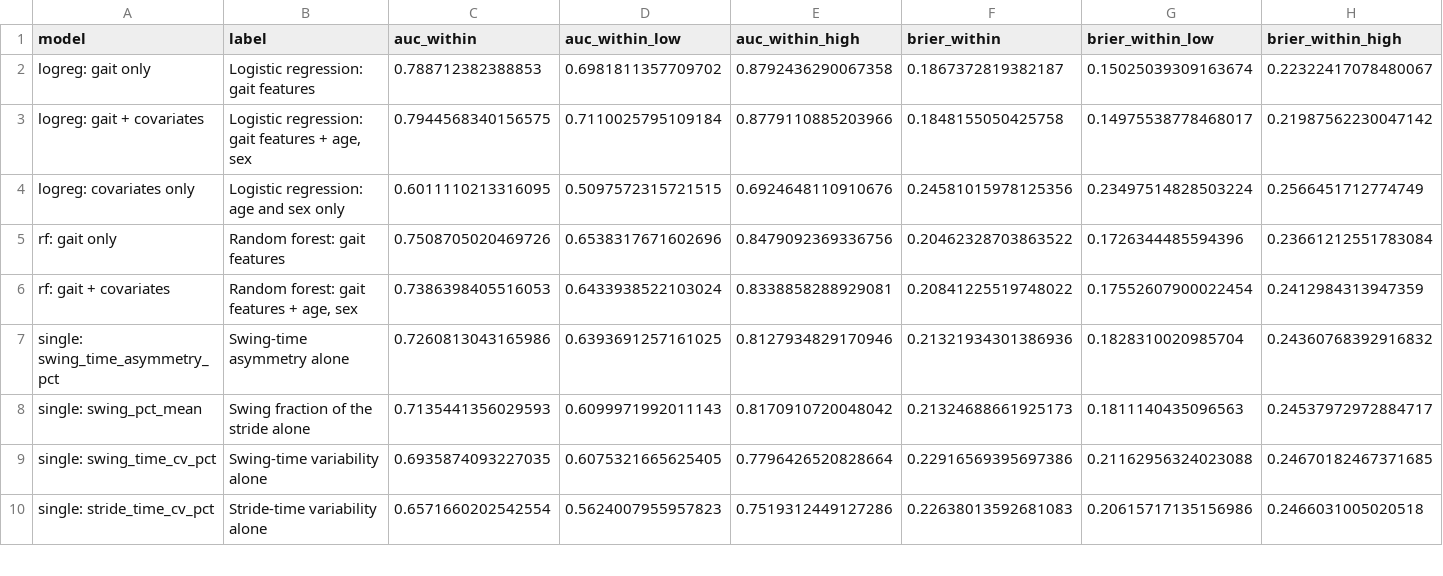
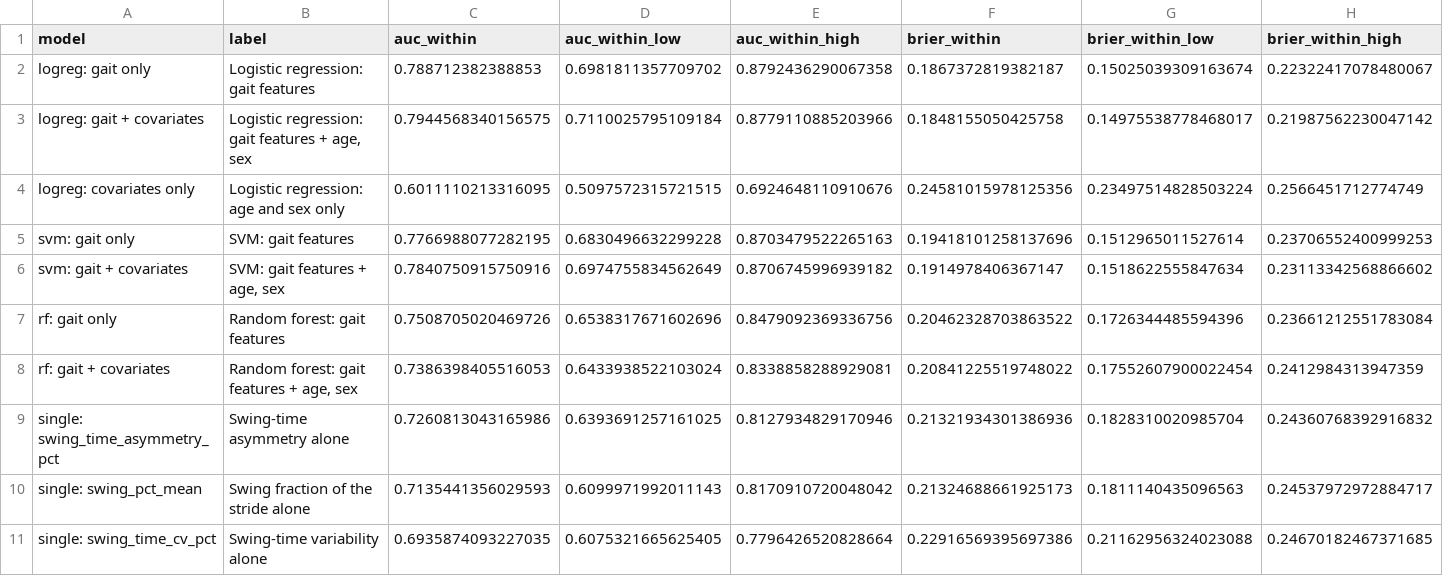
Before and after one commit to Jsanson1/BMEN600_Group5, a CSV file: results/model_comparison.csv, drawn as a sheet; only a part is shown; the shorter side is filled out with more unchanged rows; rows hold the shown columns only; the diff names each change by its address in the sheet, - before the commit and + after, or states it on an @@ line.

```diff
--- a/results/model_comparison.csv
+++ b/results/model_comparison.csv
+row 5: svm: gait only | SVM: gait features | 0.7766988077282195 | 0.6830496632299228 | 0.8703479522265163 | 0.19418101258137696 | 0.1512965011527614 | 0.23706552400999253
+row 6: svm: gait + covariates | SVM: gait features + age, sex | 0.7840750915750916 | 0.6974755834562649 | 0.8706745996939182 | 0.1914978406367147 | 0.1518622555847634 | 0.23113342568866602
```
Also changed, not shown: results/crosscohort_results.csv, results/fixed_20N/crosscohort_results.csv, 25 other files.
